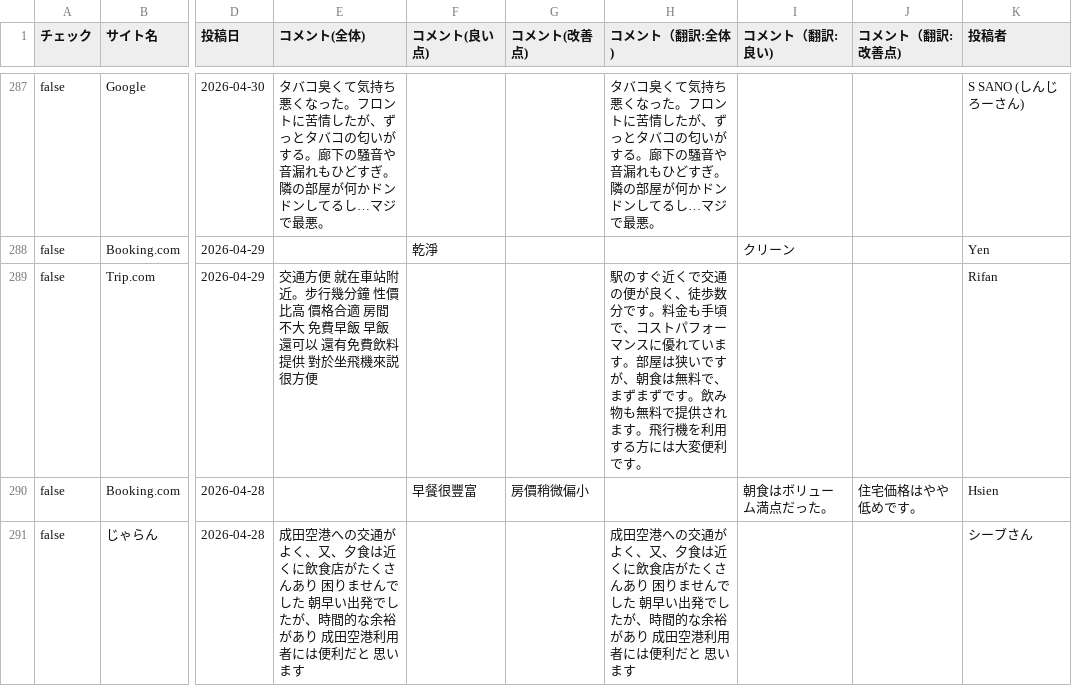
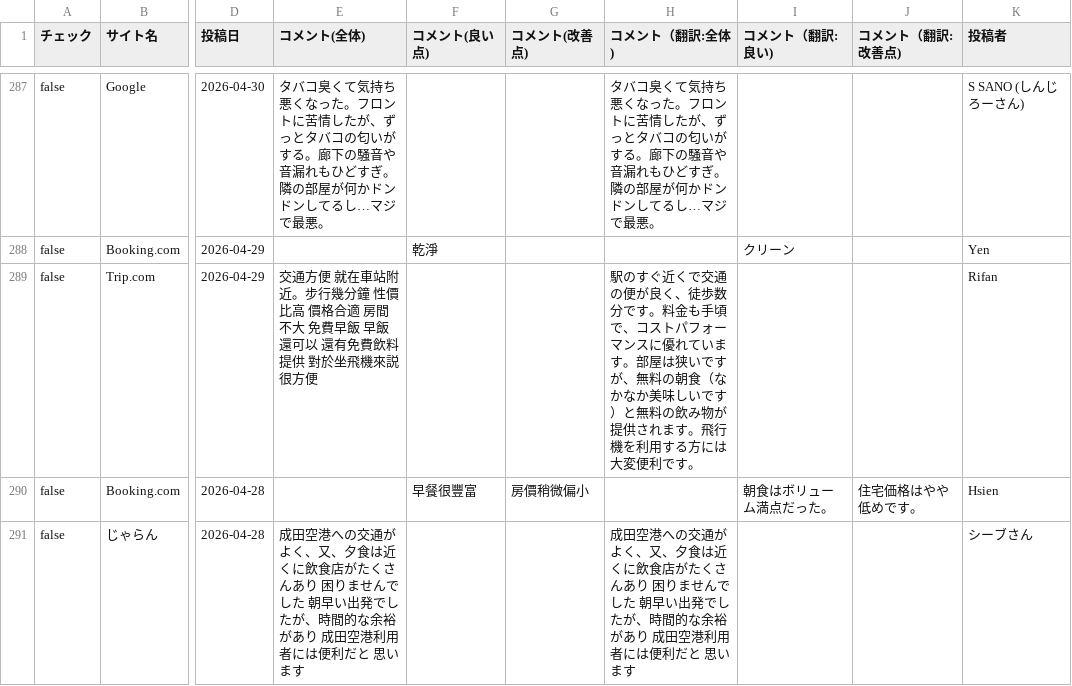
Before and after one commit to TAKAHASHIMITSUGU329/primechange-portal, a CSV file: データ/ホテル口コミデータ/comfort_narita_data.csv, drawn as a sheet; only a part is shown, gaps mark what is left out; the diff covers the shown part only; the diff names each change by its address in the sheet, - before the commit and + after, or states it on an @@ line.

```diff
--- a/データ/ホテル口コミデータ/comfort_narita_data.csv
+++ b/データ/ホテル口コミデータ/comfort_narita_data.csv
-H289 (コメント（翻訳:全体)): …ですが、朝食は無料で、まずまずです。飲み物も無料で提供され…
+H289 (コメント（翻訳:全体)): …ですが、無料の朝食（なかなか美味しいです）と無料の飲み物が提供され…
```
Also changed, not shown: 16 edited cells elsewhere in this file, データ/ホテル口コミデータ/comfort_suites_tokyobay_data.csv, データ/ホテル口コミデータ/comment_yokohama_data.csv, 45 other files.
